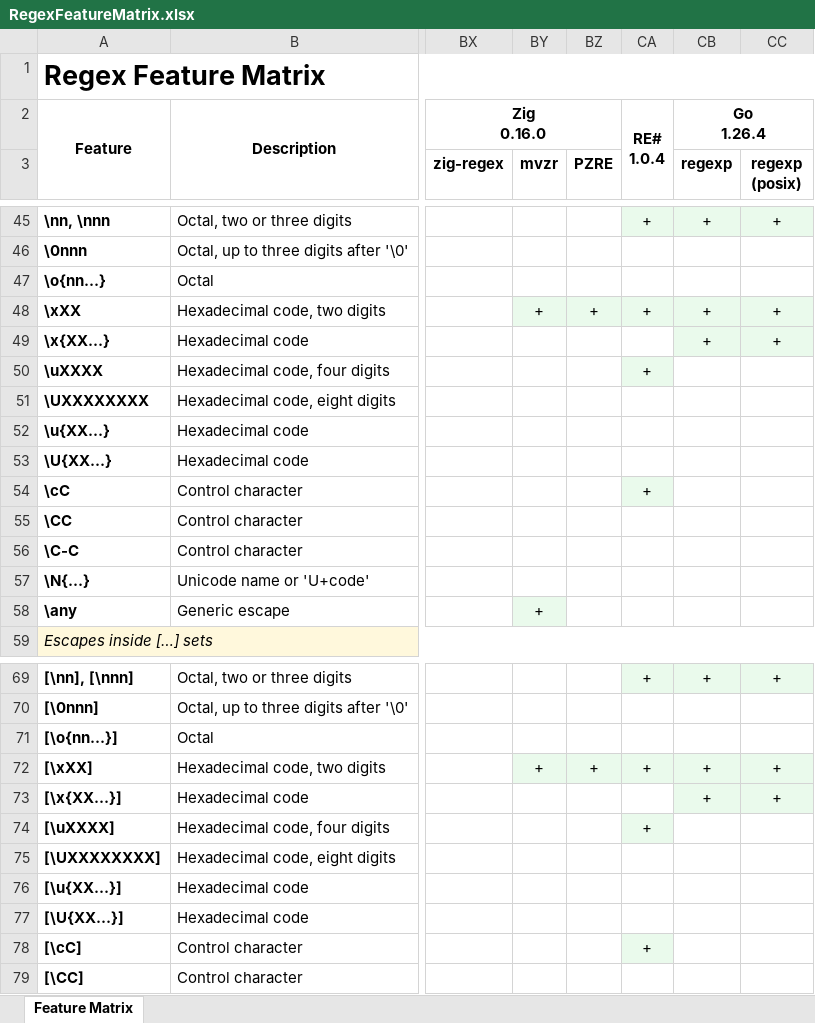
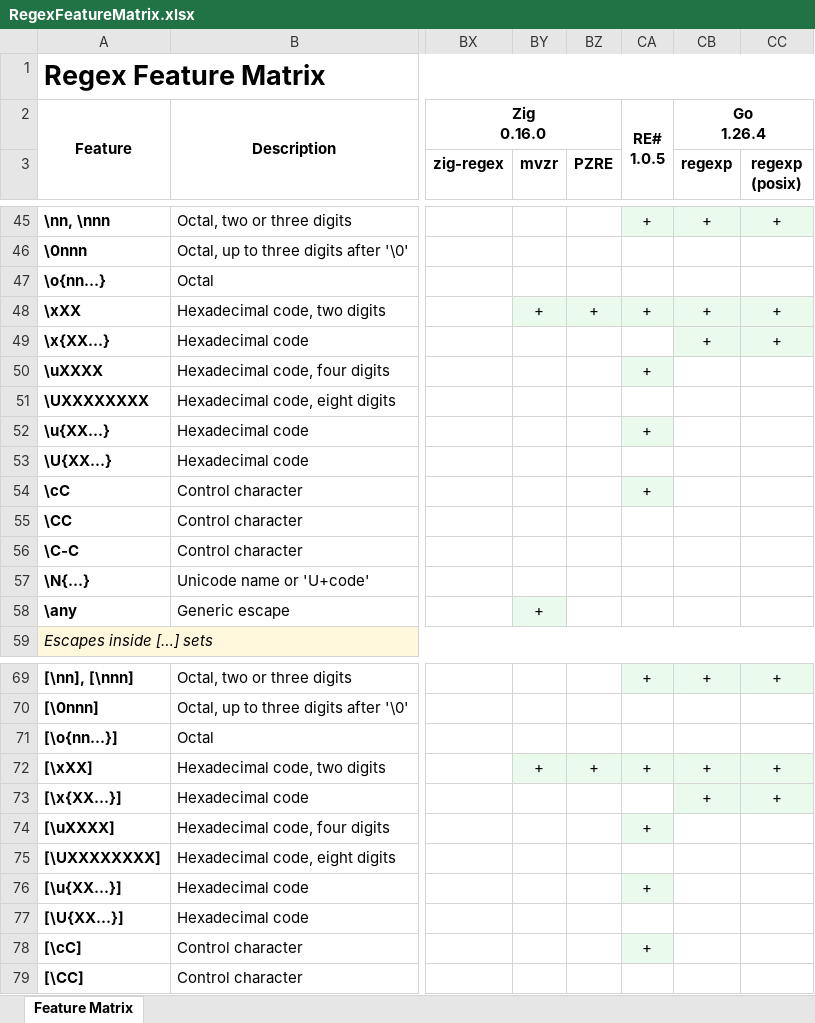
Before and after one commit to Viorel/RegExpress, an Excel workbook: RegexFeatureMatrix.xlsx, sheet Feature Matrix, drawn as a sheet; only a part is shown, gaps mark what is left out; values as stored, in another font and other column widths than the file's, no borders; ↵ is a line break in a cell; the diff names each change by its address in the sheet, - before the commit and + after, or states it on an @@ line.

```diff
--- a/RegexFeatureMatrix.xlsx (sheet Feature Matrix)
+++ b/RegexFeatureMatrix.xlsx (sheet Feature Matrix)
-CA2: RE# ↵ 1.0.4
+CA2: RE# ↵ 1.0.5
-CA52: (empty)
+CA52: +
-CA52 fill: none
+CA52 fill: #EAFAEC
-CA76: (empty)
+CA76: +
-CA76 fill: none
+CA76 fill: #EAFAEC
```
Also changed, not shown: 6 other files.
